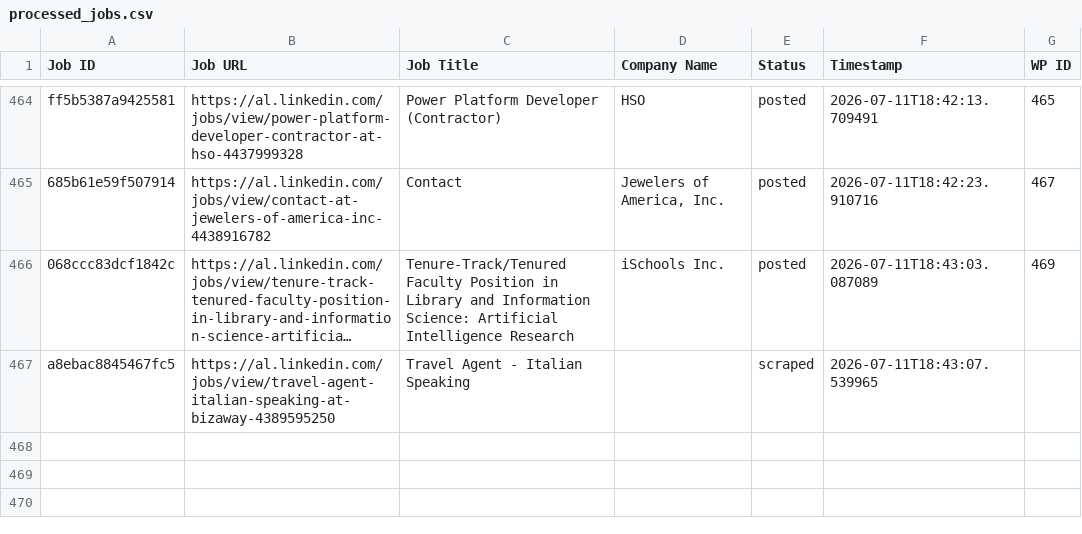
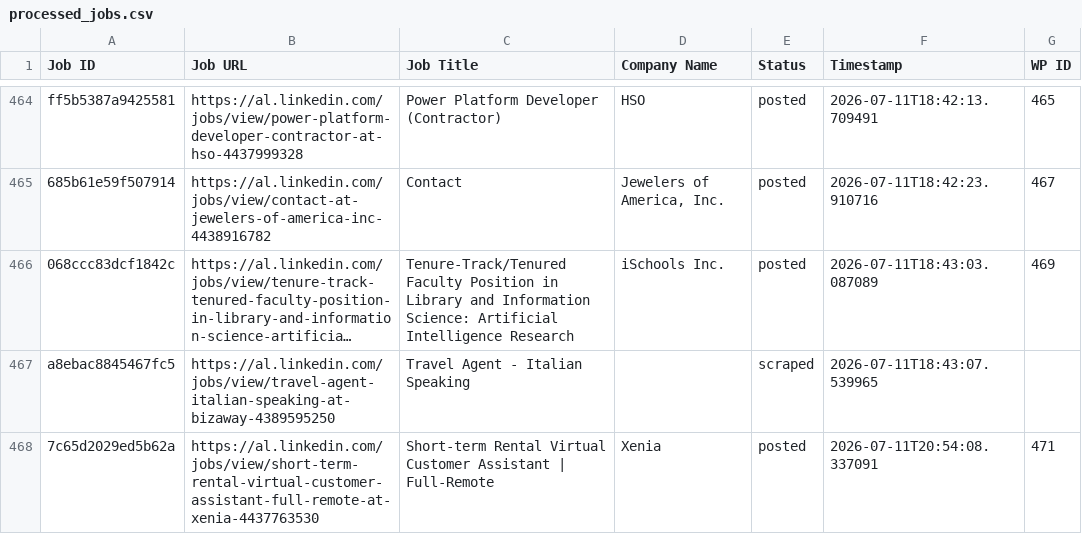
Before and after one commit to vindoky/al, a CSV file: processed_jobs.csv, drawn as a sheet; only a part is shown, gaps mark what is left out; long unchanged cells end in ….

```diff
--- a/processed_jobs.csv
+++ b/processed_jobs.csv
@@ -467 +467,2 @@ ff5b5387a9425581,https://al.linkedin.com/jobs/view/power-platform-developer-cont
 a8ebac8845467fc5,https://al.linkedin.com/jobs/view/travel-agent-italian-speaking-at-bizaway-4389595250,Travel Agent - Italian Speaking,,scraped,2026-07-11T18:43:07.539965,
+7c65d2029ed5b62a,https://al.linkedin.com/jobs/view/short-term-rental-virtual-customer-assistant-full-remote-at-xenia-4437763530,Short-term Rental Virtual Customer Assistant | Full-Remote,Xenia,posted,2026-07-11T20:54:08.337091,471
```
